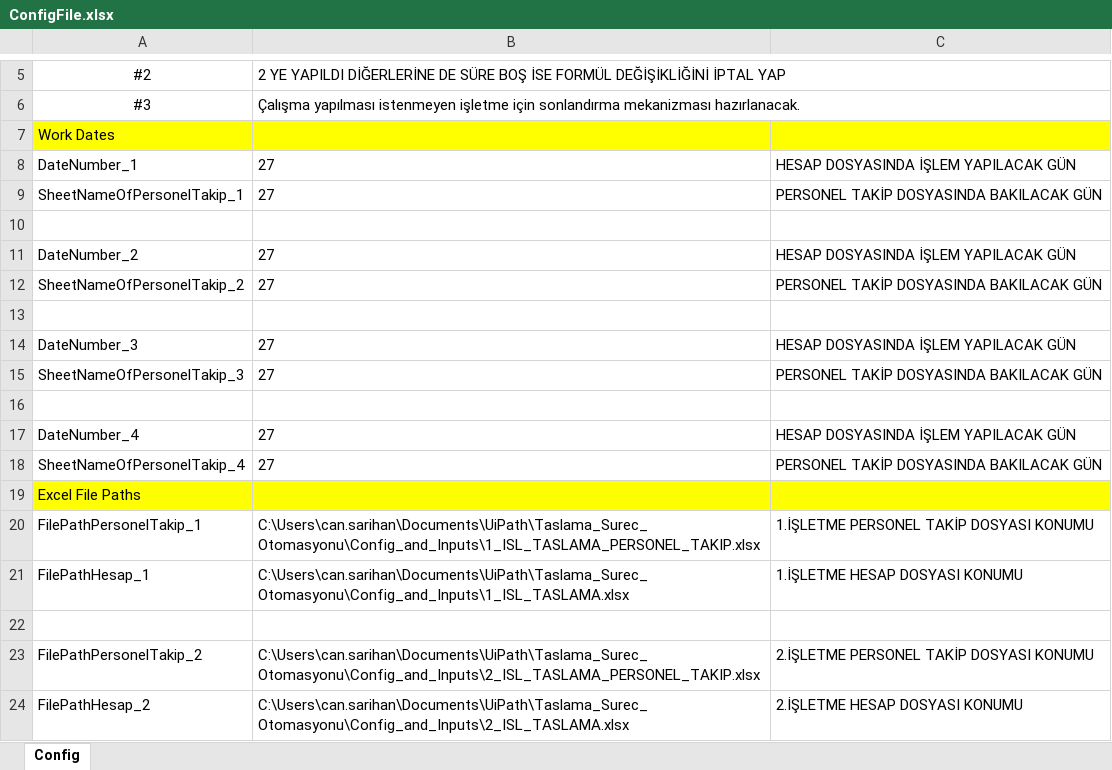
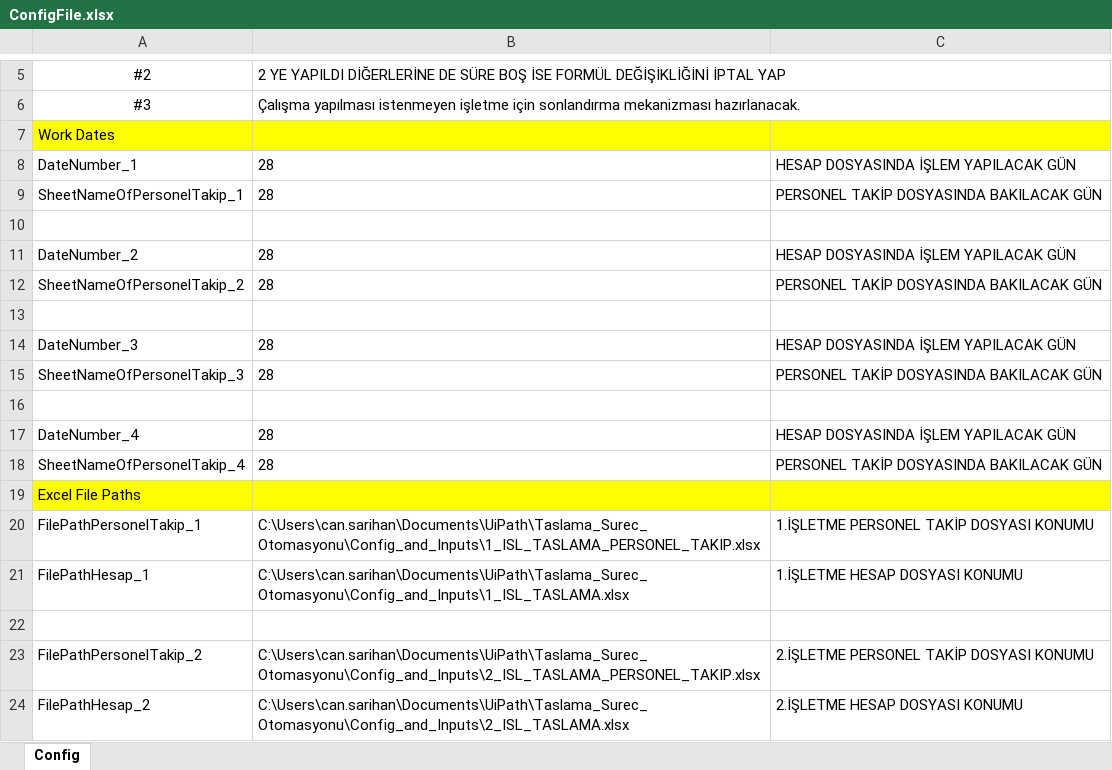
Before and after one commit to sarican12/Akord_Taslama, an Excel workbook: Config_and_Inputs/ConfigFile.xlsx, sheet Config, drawn as a sheet; only a part is shown, gaps mark what is left out; values as stored, in another font and other column widths than the file's, no borders; the diff names each change by its address in the sheet, - before the commit and + after, or states it on an @@ line.

```diff
--- a/Config_and_Inputs/ConfigFile.xlsx (sheet Config)
+++ b/Config_and_Inputs/ConfigFile.xlsx (sheet Config)
-B8:B9: 27
+B8:B9: 28
-B11:B12: 27
+B11:B12: 28
-B14:B15: 27
+B14:B15: 28
-B17:B18: 27
+B17:B18: 28
```
Also changed, not shown: Config_and_Inputs/1_ISL_TASLAMA.xlsx, Config_and_Inputs/2_ISL_TASLAMA.xlsx, 5 other files.
